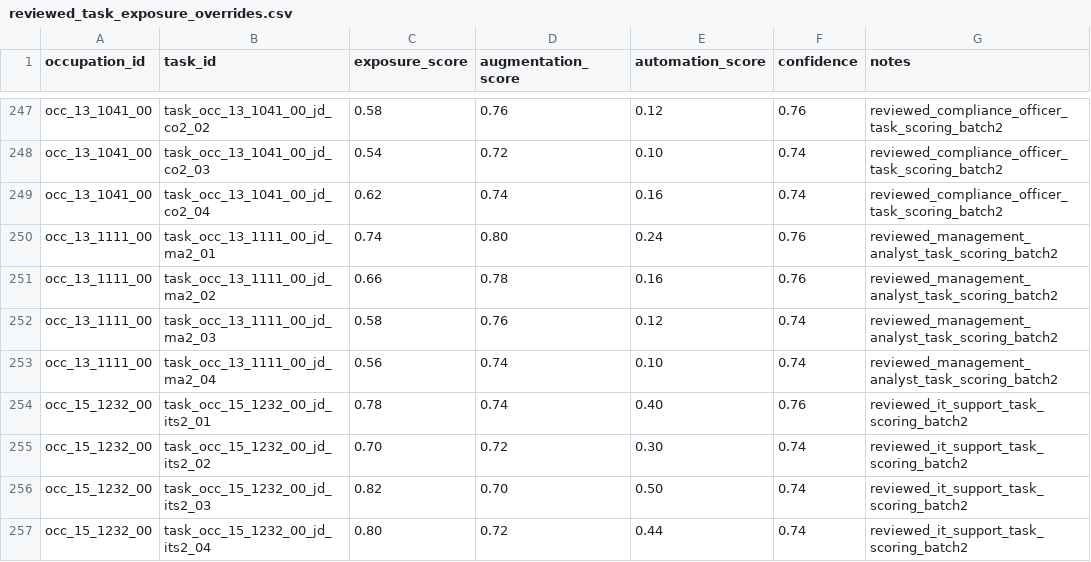
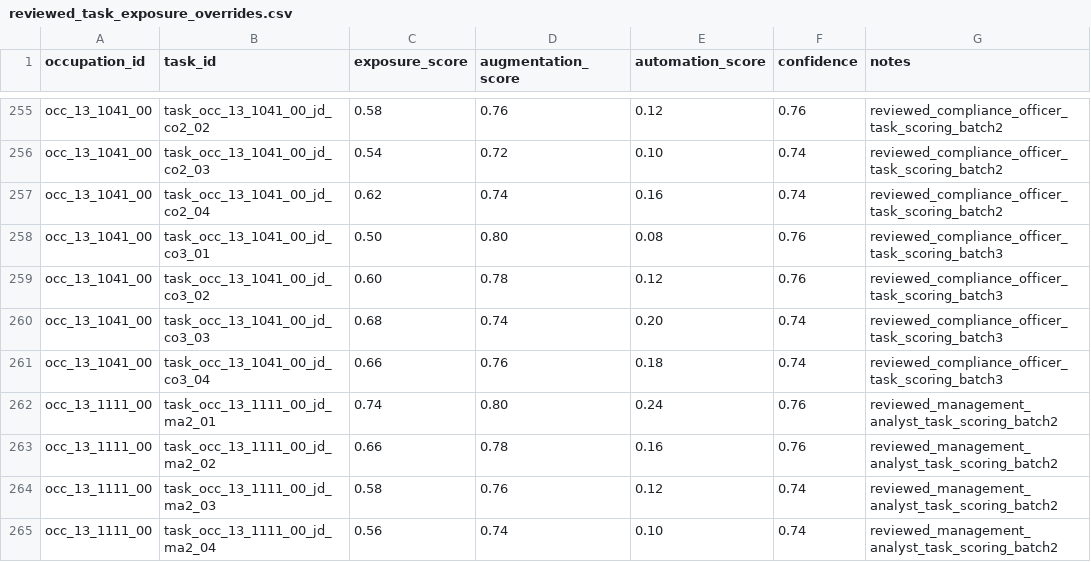
Before and after one commit to wrenthejewels/DLYJ, a CSV file: data/metadata/reviewed_task_exposure_overrides.csv, drawn as a sheet; only a part is shown, gaps mark what is left out; the shorter side is filled out with more unchanged rows; the diff covers the shown part only; the diff names each change by its address in the sheet, - before the commit and + after, or states it on an @@ line.

Commit message:
Deepen reviewed evidence for analyst and project roles

```diff
--- a/data/metadata/reviewed_task_exposure_overrides.csv
+++ b/data/metadata/reviewed_task_exposure_overrides.csv
+row 258: occ_13_1041_00 | task_occ_13_1041_00_jd_co3_01 | 0.50 | 0.80 | 0.08 | 0.76 | reviewed_compliance_officer_task_scoring_batch3
+row 259: occ_13_1041_00 | task_occ_13_1041_00_jd_co3_02 | 0.60 | 0.78 | 0.12 | 0.76 | reviewed_compliance_officer_task_scoring_batch3
+row 260: occ_13_1041_00 | task_occ_13_1041_00_jd_co3_03 | 0.68 | 0.74 | 0.20 | 0.74 | reviewed_compliance_officer_task_scoring_batch3
+row 261: occ_13_1041_00 | task_occ_13_1041_00_jd_co3_04 | 0.66 | 0.76 | 0.18 | 0.74 | reviewed_compliance_officer_task_scoring_batch3
```
Also changed, not shown: 16 added rows elsewhere in this file, data/normalized/occupation_role_explanations.csv, data/normalized/occupation_role_transformation.csv, 11 other files.
